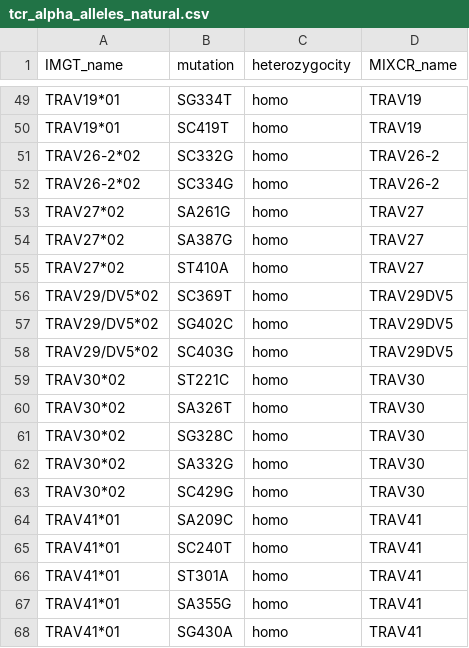
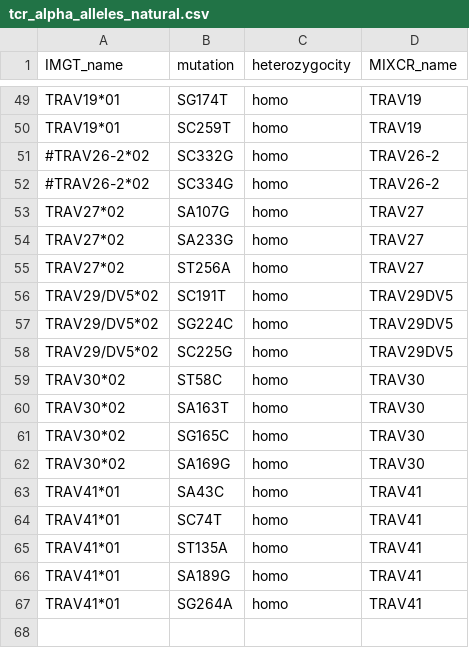
Before and after one commit to antigenomics/igtools-sandbox, a CSV file: simulation/test_tcr/tcr_alpha_alleles_natural.csv, drawn as a sheet; only a part is shown, gaps mark what is left out; removed rows and columns are numbered as before the commit, all else as after; the diff covers the shown part only; the diff names each change by its address in the sheet, - before the commit and + after, or states it on an @@ line.

```diff
--- a/simulation/test_tcr/tcr_alpha_alleles_natural.csv
+++ b/simulation/test_tcr/tcr_alpha_alleles_natural.csv
-B49 (mutation): SG334T
+B49 (mutation): SG174T
-B50 (mutation): SC419T
+B50 (mutation): SC259T
-A51:A52 (IMGT_name): TRAV26-2*02
+A51:A52 (IMGT_name): #TRAV26-2*02
-B53 (mutation): SA261G
+B53 (mutation): SA107G
-B54 (mutation): SA387G
+B54 (mutation): SA233G
-B55 (mutation): ST410A
+B55 (mutation): ST256A
-B56 (mutation): SC369T
+B56 (mutation): SC191T
-B57 (mutation): SG402C
+B57 (mutation): SG224C
-B58 (mutation): SC403G
+B58 (mutation): SC225G
-B59 (mutation): ST221C
+B59 (mutation): ST58C
-B60 (mutation): SA326T
+B60 (mutation): SA163T
-B61 (mutation): SG328C
+B61 (mutation): SG165C
-B62 (mutation): SA332G
+B62 (mutation): SA169G
-row 63: TRAV30*02 | SC429G | homo | TRAV30
-B63 (mutation): SA209C
+B63 (mutation): SA43C
-B64 (mutation): SC240T
+B64 (mutation): SC74T
-B65 (mutation): ST301A
+B65 (mutation): ST135A
-B66 (mutation): SA355G
+B66 (mutation): SA189G
-B67 (mutation): SG430A
+B67 (mutation): SG264A
```
Also changed, not shown: 9 added rows, 9 removed rows and 41 edited cells elsewhere in this file, 1 other file.
